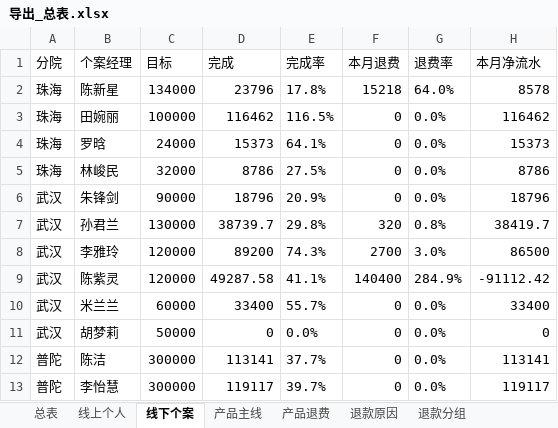
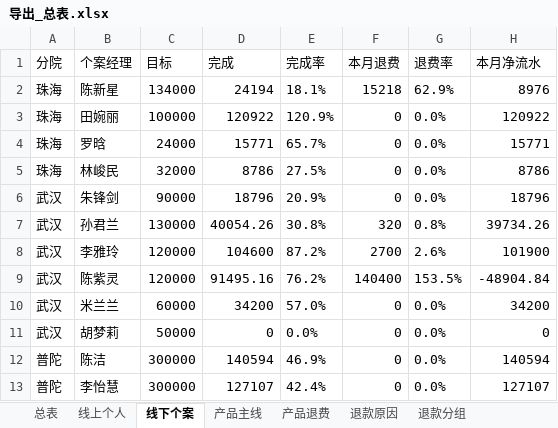
Before and after one commit to fannyqian/my-dashbord-for-guanxin, an Excel workbook: 导出_总表.xlsx, sheet 线下个案, drawn as a sheet; only a part is shown; values as stored, in another font and other column widths than the file's, no borders; the diff covers the shown part only; the diff names each change by its address in the sheet, - before the commit and + after, or states it on an @@ line.

```diff
--- a/导出_总表.xlsx (sheet 线下个案)
+++ b/导出_总表.xlsx (sheet 线下个案)
-D2 (完成): 23796
+D2 (完成): 24194
-E2 (完成率): 17.8%
+E2 (完成率): 18.1%
-G2 (退费率): 64.0%
+G2 (退费率): 62.9%
-H2 (本月净流水): 8578
+H2 (本月净流水): 8976
-D3 (完成): 116462
+D3 (完成): 120922
-E3 (完成率): 116.5%
+E3 (完成率): 120.9%
-H3 (本月净流水): 116462
+H3 (本月净流水): 120922
-D4 (完成): 15373
+D4 (完成): 15771
-E4 (完成率): 64.1%
+E4 (完成率): 65.7%
-H4 (本月净流水): 15373
+H4 (本月净流水): 15771
-D7 (完成): 38739.7
+D7 (完成): 40054.26
-E7 (完成率): 29.8%
+E7 (完成率): 30.8%
-H7 (本月净流水): 38419.7
+H7 (本月净流水): 39734.26
-D8 (完成): 89200
+D8 (完成): 104600
-E8 (完成率): 74.3%
+E8 (完成率): 87.2%
-G8 (退费率): 3.0%
+G8 (退费率): 2.6%
-H8 (本月净流水): 86500
+H8 (本月净流水): 101900
-D9 (完成): 49287.58
+D9 (完成): 91495.16
-E9 (完成率): 41.1%
+E9 (完成率): 76.2%
-G9 (退费率): 284.9%
+G9 (退费率): 153.5%
-H9 (本月净流水): -91112.42
+H9 (本月净流水): -48904.84
-D10 (完成): 33400
+D10 (完成): 34200
-E10 (完成率): 55.7%
+E10 (完成率): 57.0%
-H10 (本月净流水): 33400
+H10 (本月净流水): 34200
-D12 (完成): 113141
+D12 (完成): 140594
-E12 (完成率): 37.7%
+E12 (完成率): 46.9%
-H12 (本月净流水): 113141
+H12 (本月净流水): 140594
-D13 (完成): 119117
+D13 (完成): 127107
-E13 (完成率): 39.7%
+E13 (完成率): 42.4%
-H13 (本月净流水): 119117
+H13 (本月净流水): 127107
```
Also changed, not shown: 145 edited cells elsewhere in this sheet, sheet 总表, sheet 退款分组, sheet 产品主线, sheet 线上个人, sheet 退款省份, sheet 退款原因, 3 more sheets, 产品分析_导出.xlsx, 导出_按分组.xlsx, 5 other files.
